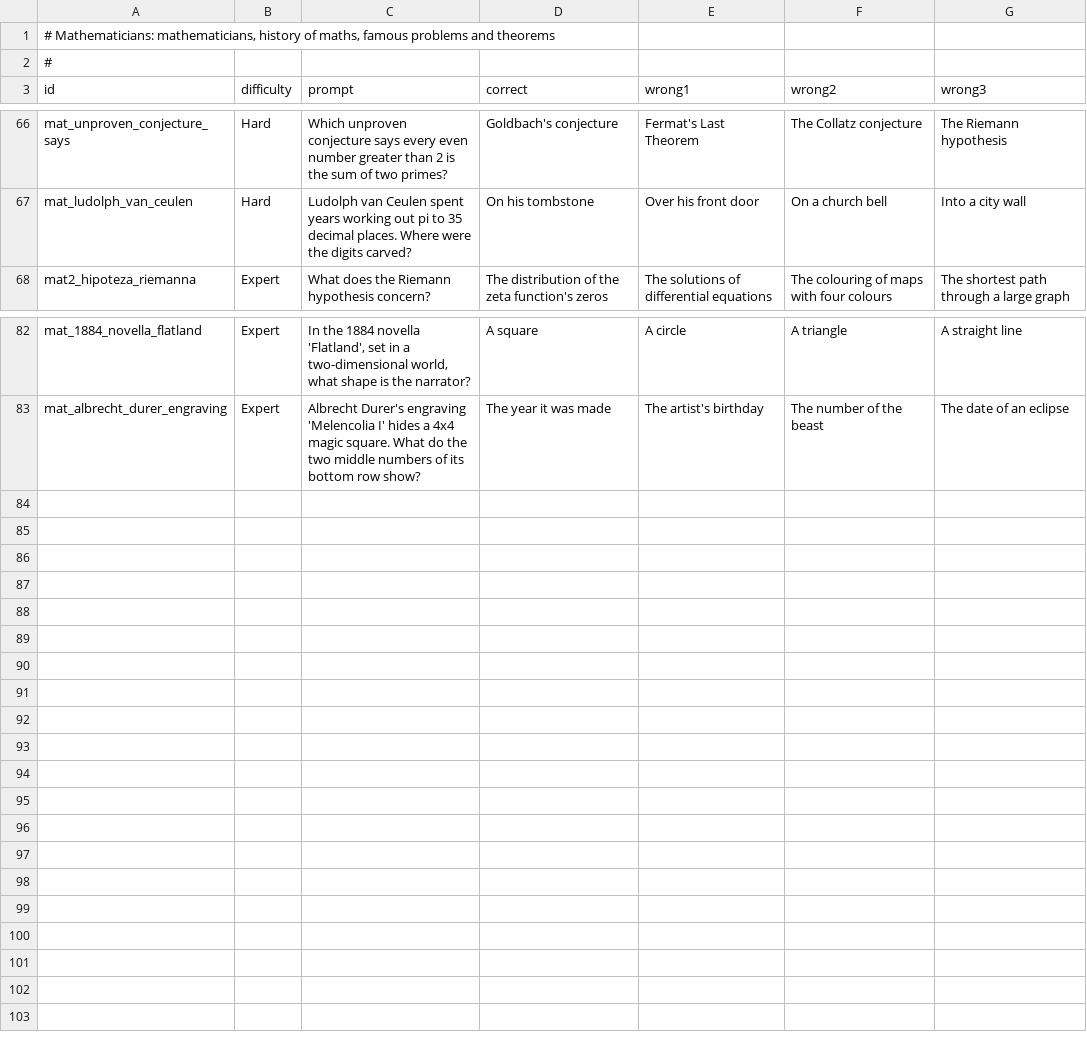
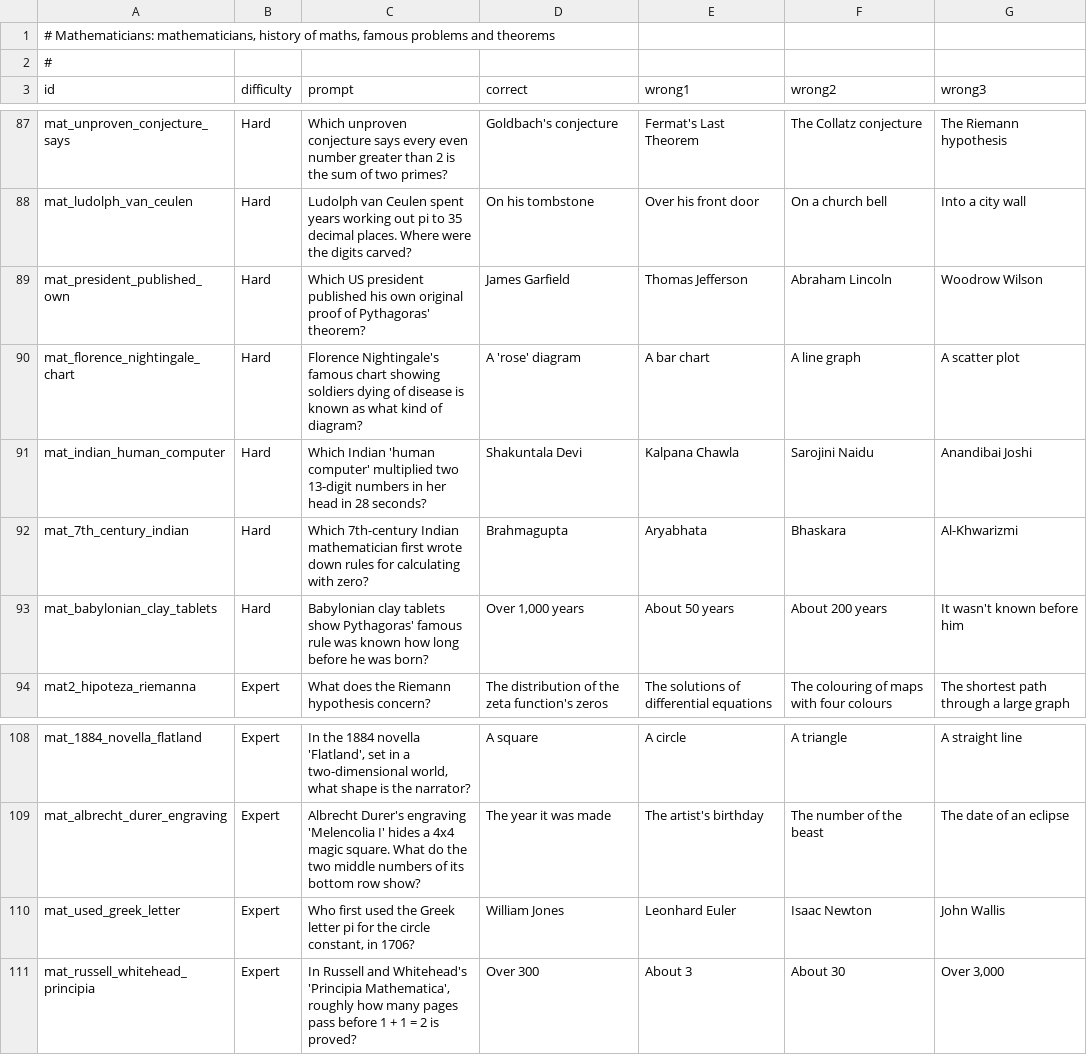
Before and after one commit to AdrianPie/WisdomBound, a TSV file: domain/quizbank/math/history.tsv, drawn as a sheet; only a part is shown, gaps mark what is left out; the diff covers the shown part only.

```diff
--- a/domain/quizbank/math/history.tsv
+++ b/domain/quizbank/math/history.tsv
@@ -67,2 +88,7 @@ mat_unproven_conjecture_says	Hard	Which unproven conjecture says every even numb
 mat_ludolph_van_ceulen	Hard	Ludolph van Ceulen spent years working out pi to 35 decimal places. Where were the digits carved?	On his tombstone	Over his front door	On a church bell	Into a city wall
+mat_president_published_own	Hard	Which US president published his own original proof of Pythagoras' theorem?	James Garfield	Thomas Jefferson	Abraham Lincoln	Woodrow Wilson
+mat_florence_nightingale_chart	Hard	Florence Nightingale's famous chart showing soldiers dying of disease is known as what kind of diagram?	A 'rose' diagram	A bar chart	A line graph	A scatter plot
+mat_indian_human_computer	Hard	Which Indian 'human computer' multiplied two 13-digit numbers in her head in 28 seconds?	Shakuntala Devi	Kalpana Chawla	Sarojini Naidu	Anandibai Joshi
+mat_7th_century_indian	Hard	Which 7th-century Indian mathematician first wrote down rules for calculating with zero?	Brahmagupta	Aryabhata	Bhaskara	Al-Khwarizmi
+mat_babylonian_clay_tablets	Hard	Babylonian clay tablets show Pythagoras' famous rule was known how long before he was born?	Over 1,000 years	About 50 years	About 200 years	It wasn't known before him
 mat2_hipoteza_riemanna	Expert	What does the Riemann hypothesis concern?	The distribution of the zeta function's zeros	The solutions of differential equations	The colouring of maps with four colours	The shortest path through a large graph
@@ -83 +109,3 @@ mat_1884_novella_flatland	Expert	In the 1884 novella 'Flatland', set in a two-di
 mat_albrecht_durer_engraving	Expert	Albrecht Durer's engraving 'Melencolia I' hides a 4x4 magic square. What do the two middle numbers of its bottom row show?	The year it was made	The artist's birthday	The number of the beast	The date of an eclipse
+mat_used_greek_letter	Expert	Who first used the Greek letter pi for the circle constant, in 1706?	William Jones	Leonhard Euler	Isaac Newton	John Wallis
+mat_russell_whitehead_principia	Expert	In Russell and Whitehead's 'Principia Mathematica', roughly how many pages pass before 1 + 1 = 2 is proved?	Over 300	About 3	About 30	Over 3,000
```
Also changed, not shown: 21 added rows elsewhere in this file, domain/quizbank/math/probability.tsv, 3 other files.
